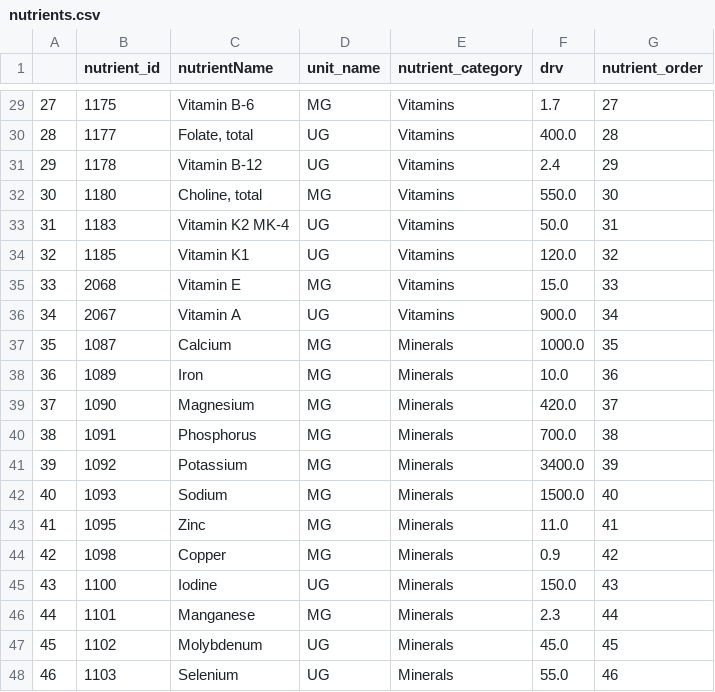
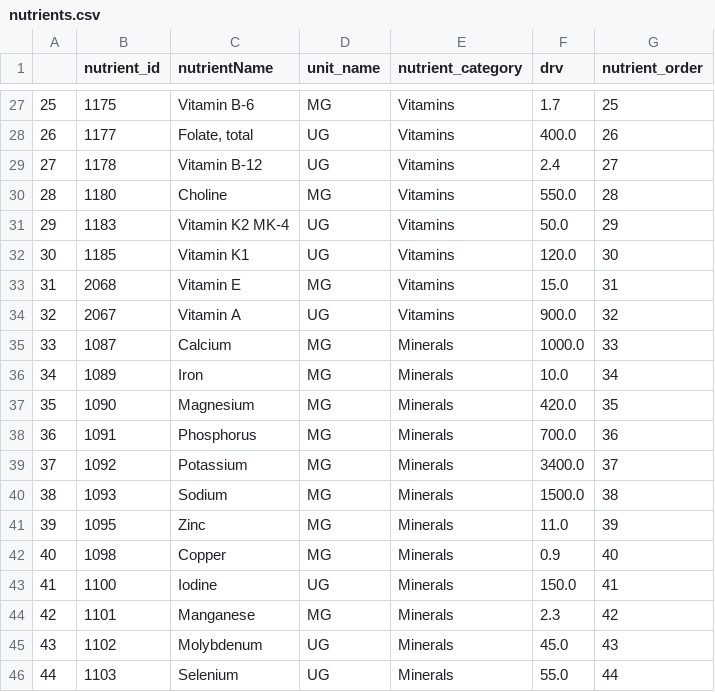
Before and after one commit to jeromevde/FoodData, a CSV file: data/nutrients.csv, drawn as a sheet; only a part is shown, gaps mark what is left out; addresses are those after the commit; the diff covers the shown part only; the diff names each change by its address in the sheet, - before the commit and + after, or states it on an @@ line.

```diff
--- a/data/nutrients.csv
+++ b/data/nutrients.csv
@@ column A renumbered from row 11 down @@
-G27 (nutrient_order): 27
+G27 (nutrient_order): 25
-G28 (nutrient_order): 28
+G28 (nutrient_order): 26
-G29 (nutrient_order): 29
+G29 (nutrient_order): 27
-C30 (nutrientName): Choline, total
+C30 (nutrientName): Choline
-G30 (nutrient_order): 30
+G30 (nutrient_order): 28
-G31 (nutrient_order): 31
+G31 (nutrient_order): 29
-G32 (nutrient_order): 32
+G32 (nutrient_order): 30
-G33 (nutrient_order): 33
+G33 (nutrient_order): 31
-G34 (nutrient_order): 34
+G34 (nutrient_order): 32
-G35 (nutrient_order): 35
+G35 (nutrient_order): 33
-G36 (nutrient_order): 36
+G36 (nutrient_order): 34
-G37 (nutrient_order): 37
+G37 (nutrient_order): 35
-G38 (nutrient_order): 38
+G38 (nutrient_order): 36
-G39 (nutrient_order): 39
+G39 (nutrient_order): 37
-G40 (nutrient_order): 40
+G40 (nutrient_order): 38
-G41 (nutrient_order): 41
+G41 (nutrient_order): 39
-G42 (nutrient_order): 42
+G42 (nutrient_order): 40
-G43 (nutrient_order): 43
+G43 (nutrient_order): 41
-G44 (nutrient_order): 44
+G44 (nutrient_order): 42
-G45 (nutrient_order): 45
+G45 (nutrient_order): 43
-G46 (nutrient_order): 46
+G46 (nutrient_order): 44
```
Also changed, not shown: 2 removed rows and 20 edited cells elsewhere in this file, 2 other files.
